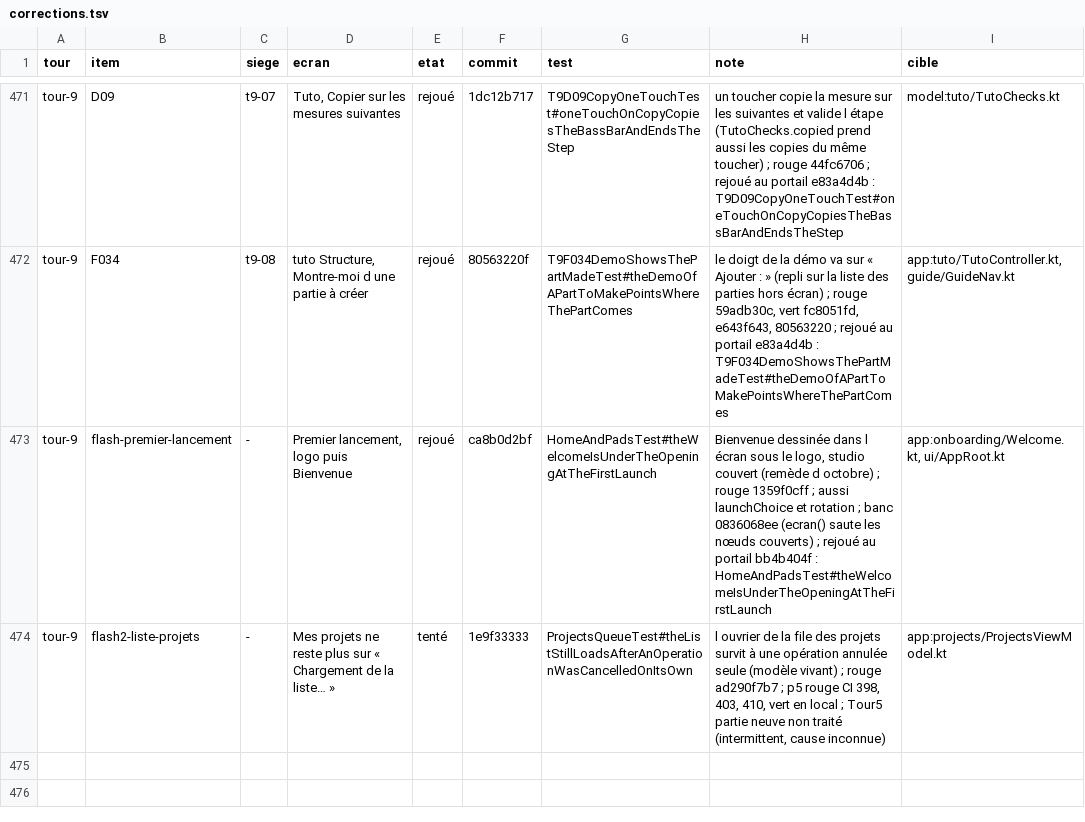
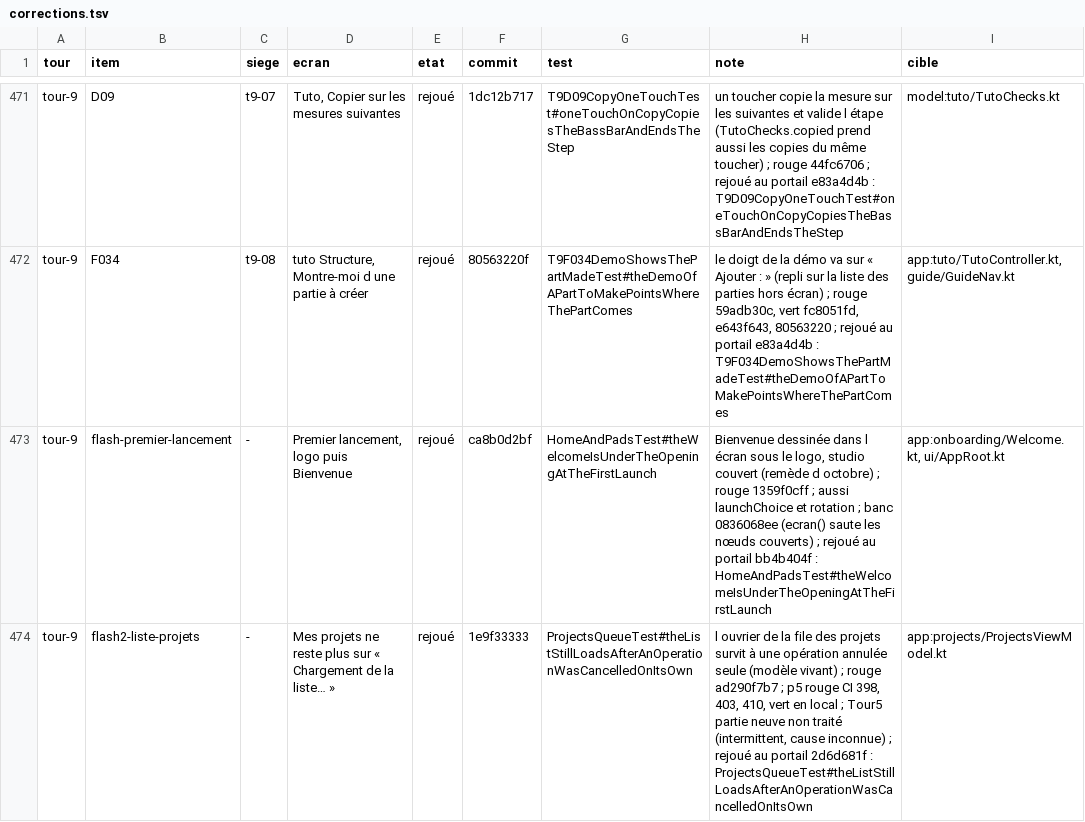
Before and after one commit to benjaminpaquot123-netizen/pocket-studio, a TSV file: docs/audits/ultra/corrections.tsv, drawn as a sheet; only a part is shown, gaps mark what is left out; the diff names each change by its address in the sheet, - before the commit and + after, or states it on an @@ line.

```diff
--- a/docs/audits/ultra/corrections.tsv
+++ b/docs/audits/ultra/corrections.tsv
-E474 (etat): tenté
+E474 (etat): rejoué
-H474 (note): …cause inconnue)
+H474 (note): …cause inconnue) ; rejoué au portail 2d6d681f : ProjectsQueueTest#theListStillLoadsAfterAnOperationWasCancelledOnItsOwn
```
Also changed, not shown: 6 other files.
